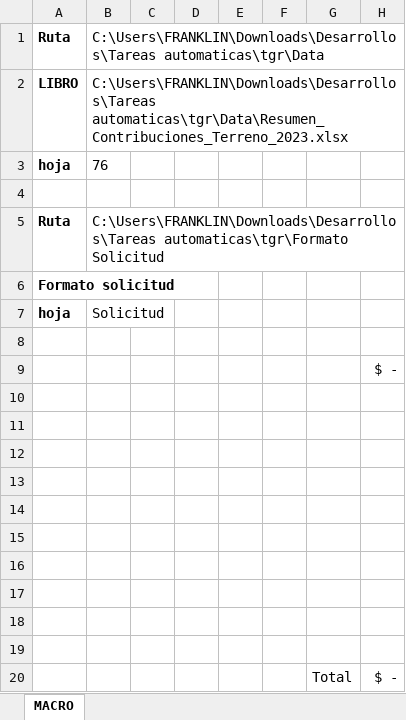
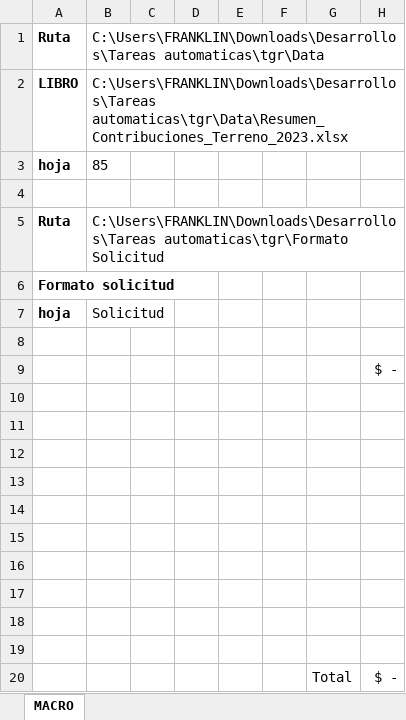
Before and after one commit to franklincaza/TGR, an Excel workbook: Data/Macro TGR.xlsm, sheet MACRO, drawn as a sheet; values as stored, in another font and other column widths than the file's, no borders; the diff names each change by its address in the sheet, - before the commit and + after, or states it on an @@ line.

```diff
--- a/Data/Macro TGR.xlsm (sheet MACRO)
+++ b/Data/Macro TGR.xlsm (sheet MACRO)
-B3: 76
+B3: 85
```
Also changed, not shown: Data/Master.xlsx, Data/Resumen_Contribuciones_Terreno_2023.xlsx, 22 other files.
